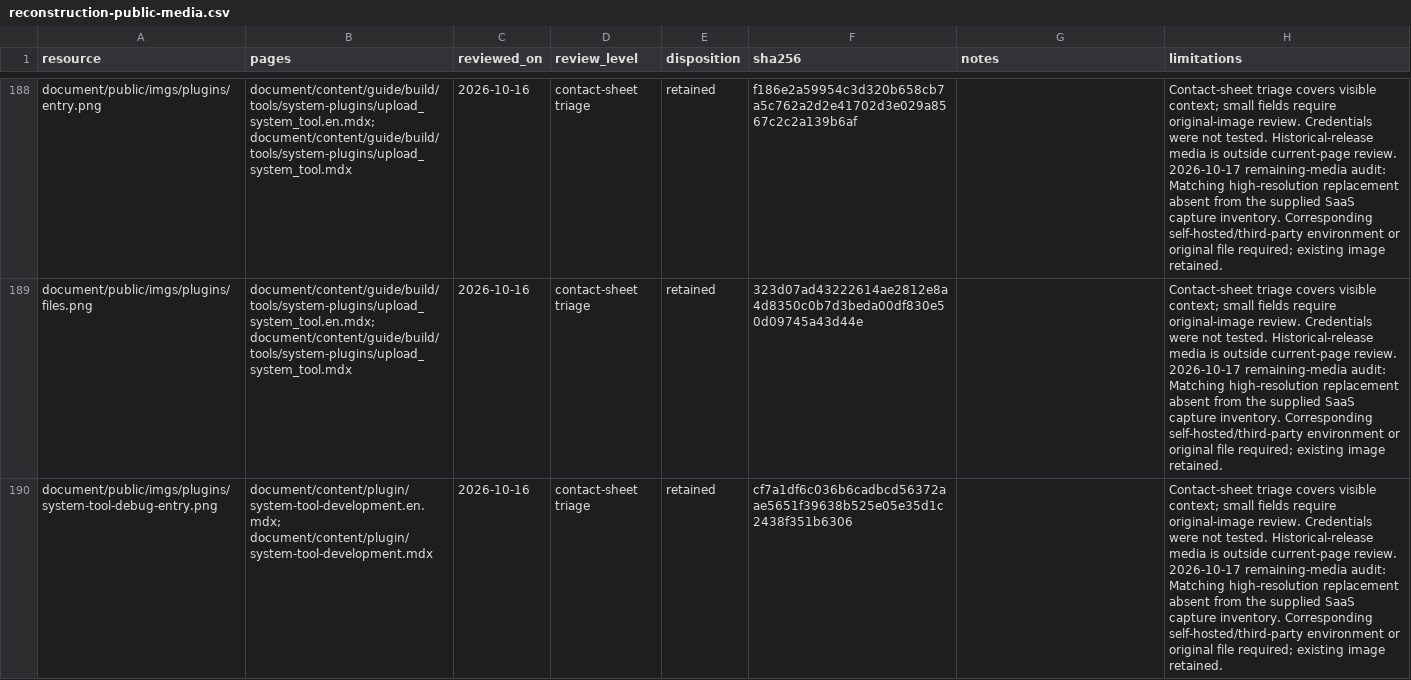
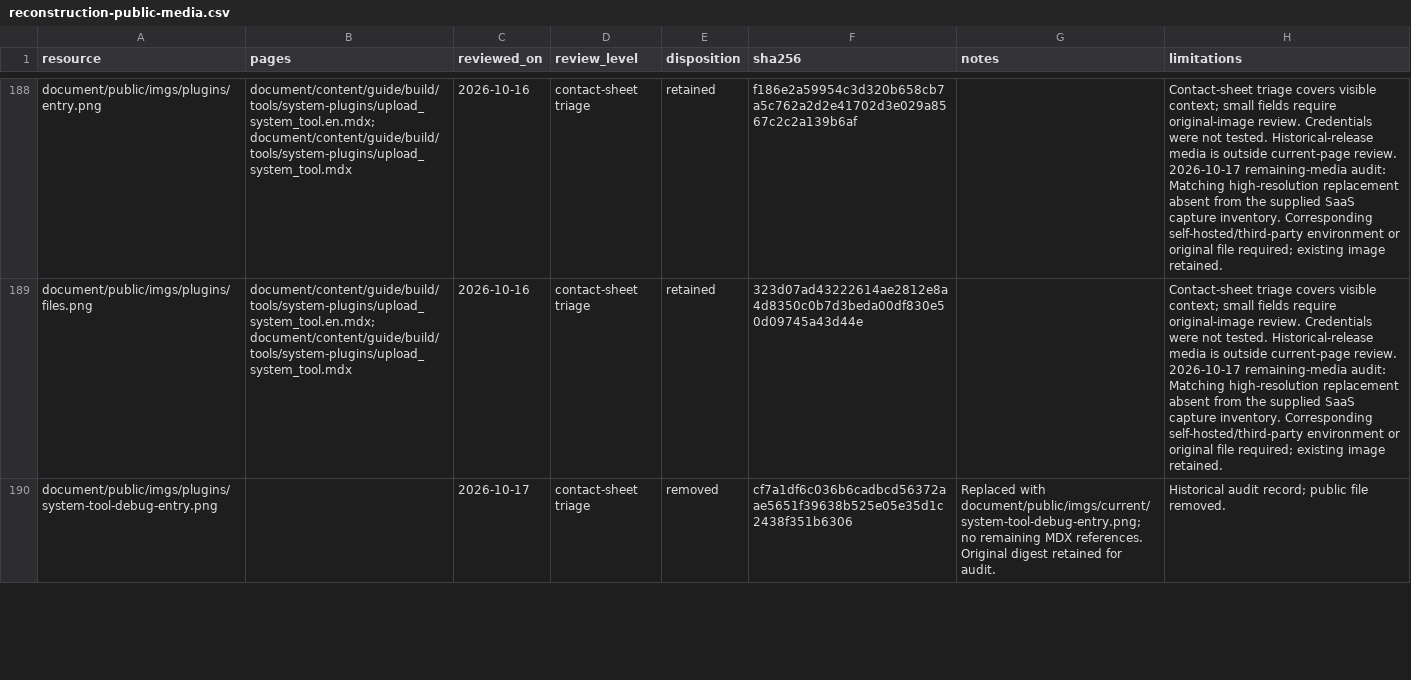
Before and after one commit to labring/FastGPT, a CSV file: .agents/design/documentation/reconstruction-public-media.csv, drawn as a sheet; only a part is shown, gaps mark what is left out; the diff covers the shown part only; the diff names each change by its address in the sheet, - before the commit and + after, or states it on an @@ line.

```diff
--- a/.agents/design/documentation/reconstruction-public-media.csv
+++ b/.agents/design/documentation/reconstruction-public-media.csv
-B190 (pages): document/content/plugin/system-tool-development.en.mdx; document/content/plugin/system-tool-development.mdx
+B190 (pages): (empty)
-C190 (reviewed_on): 2026-10-16
+C190 (reviewed_on): 2026-10-17
-E190 (disposition): retained
+E190 (disposition): removed
-G190 (notes): (empty)
+G190 (notes): Replaced with document/public/imgs/current/system-tool-debug-entry.png; no remaining MDX references. Original digest retained for audit.
-H190 (limitations): Contact-sheet triage covers visible context; small fields require original-image review. Credentials were not tested. Historical-release media is outside current-page review. 2026-10-17 remaining-media audit: Matching high-resolution replacement absent from the supplied SaaS capture inventory. Corresponding self-hosted/third-party environment or original file required; existing image retained.
+H190 (limitations): Historical audit record; public file removed.
```
Also changed, not shown: 2 added rows and 5 edited cells elsewhere in this file, .agents/design/documentation/reconstruction-screenshots.csv, 7 other files.
